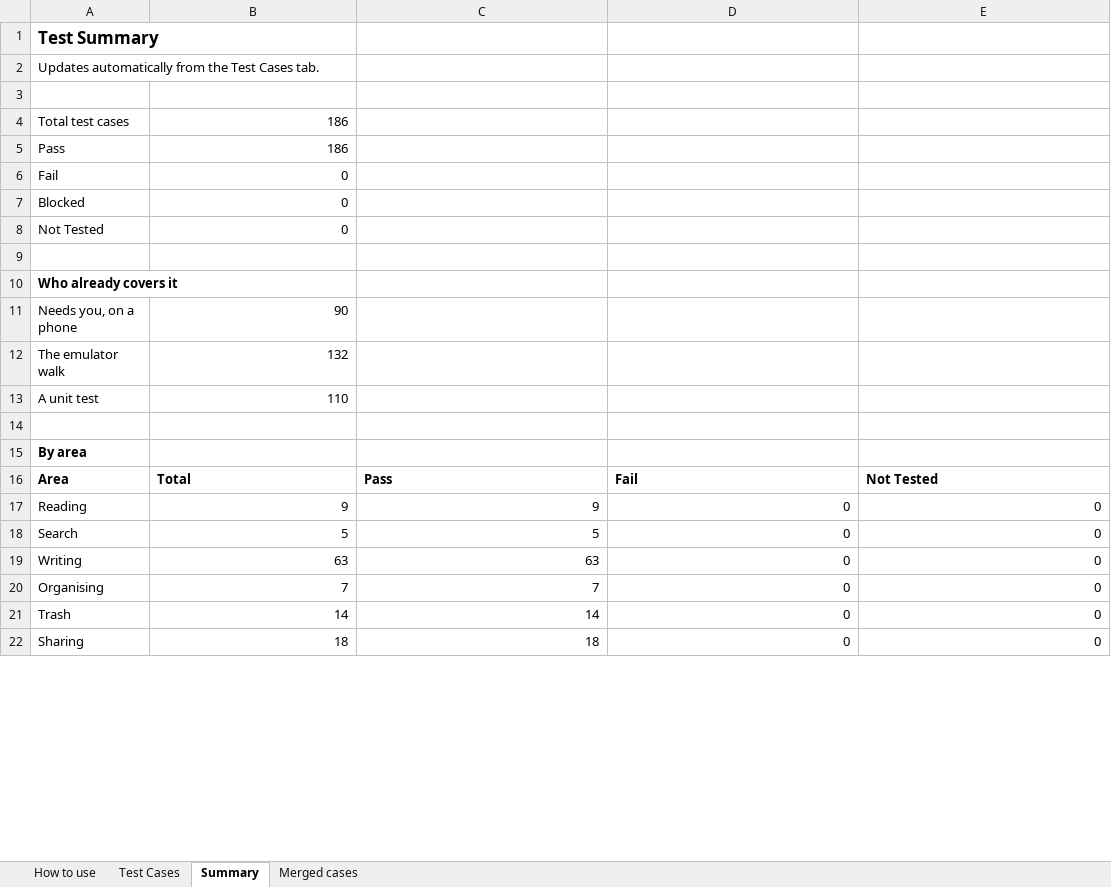
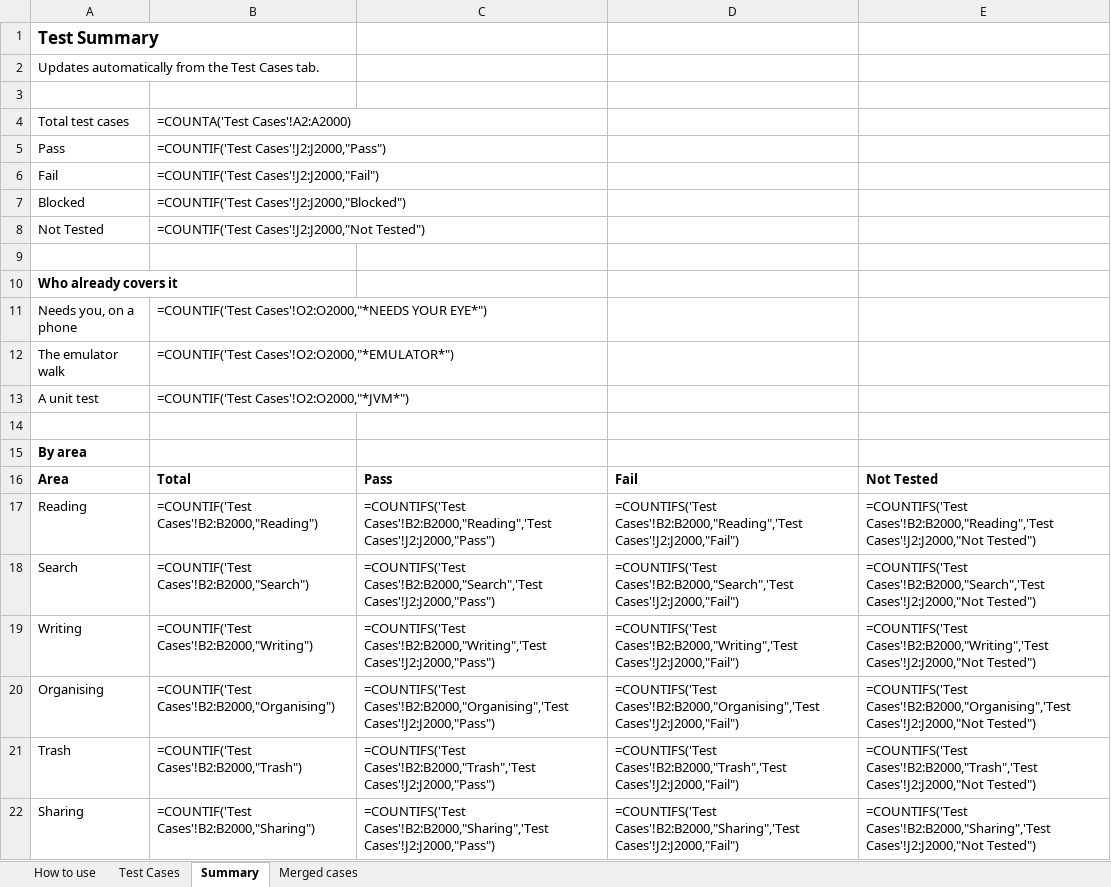
Before and after one commit to AlexandraMoldovan95/noteOrganizerForAndroid, an Excel workbook: qa/NoteOrganizer_Android_TestPlan.xlsx, sheet Summary, drawn as a sheet; only a part is shown; values as stored, in another font and other column widths than the file's, no borders; formulas without a stored value are shown as written; the diff covers the shown part only; the diff names each change by its address in the sheet, - before the commit and + after, or states it on an @@ line.

```diff
--- a/qa/NoteOrganizer_Android_TestPlan.xlsx (sheet Summary)
+++ b/qa/NoteOrganizer_Android_TestPlan.xlsx (sheet Summary)
-B4: 186
+B4: =COUNTA('Test Cases'!A2:A2000)
-B5: 186
+B5: =COUNTIF('Test Cases'!J2:J2000,"Pass")
-B6: 0
+B6: =COUNTIF('Test Cases'!J2:J2000,"Fail")
-B7: 0
+B7: =COUNTIF('Test Cases'!J2:J2000,"Blocked")
-B8: 0
+B8: =COUNTIF('Test Cases'!J2:J2000,"Not Tested")
-B11: 90
+B11: =COUNTIF('Test Cases'!O2:O2000,"*NEEDS YOUR EYE*")
-B12: 132
+B12: =COUNTIF('Test Cases'!O2:O2000,"*EMULATOR*")
-B13: 110
+B13: =COUNTIF('Test Cases'!O2:O2000,"*JVM*")
-B17: 9
+B17: =COUNTIF('Test Cases'!B2:B2000,"Reading")
-C17: 9
+C17: =COUNTIFS('Test Cases'!B2:B2000,"Reading",'Test Cases'!J2:J2000,"Pass")
-D17: 0
+D17: =COUNTIFS('Test Cases'!B2:B2000,"Reading",'Test Cases'!J2:J2000,"Fail")
-E17: 0
+E17: =COUNTIFS('Test Cases'!B2:B2000,"Reading",'Test Cases'!J2:J2000,"Not Tested")
-B18: 5
+B18: =COUNTIF('Test Cases'!B2:B2000,"Search")
-C18: 5
+C18: =COUNTIFS('Test Cases'!B2:B2000,"Search",'Test Cases'!J2:J2000,"Pass")
-D18: 0
+D18: =COUNTIFS('Test Cases'!B2:B2000,"Search",'Test Cases'!J2:J2000,"Fail")
-E18: 0
+E18: =COUNTIFS('Test Cases'!B2:B2000,"Search",'Test Cases'!J2:J2000,"Not Tested")
-B19: 63
+B19: =COUNTIF('Test Cases'!B2:B2000,"Writing")
-C19: 63
+C19: =COUNTIFS('Test Cases'!B2:B2000,"Writing",'Test Cases'!J2:J2000,"Pass")
-D19: 0
+D19: =COUNTIFS('Test Cases'!B2:B2000,"Writing",'Test Cases'!J2:J2000,"Fail")
-E19: 0
+E19: =COUNTIFS('Test Cases'!B2:B2000,"Writing",'Test Cases'!J2:J2000,"Not Tested")
-B20: 7
+B20: =COUNTIF('Test Cases'!B2:B2000,"Organising")
-C20: 7
+C20: =COUNTIFS('Test Cases'!B2:B2000,"Organising",'Test Cases'!J2:J2000,"Pass")
-D20: 0
+D20: =COUNTIFS('Test Cases'!B2:B2000,"Organising",'Test Cases'!J2:J2000,"Fail")
-E20: 0
+E20: =COUNTIFS('Test Cases'!B2:B2000,"Organising",'Test Cases'!J2:J2000,"Not Tested")
-B21: 14
+B21: =COUNTIF('Test Cases'!B2:B2000,"Trash")
-C21: 14
+C21: =COUNTIFS('Test Cases'!B2:B2000,"Trash",'Test Cases'!J2:J2000,"Pass")
-D21: 0
+D21: =COUNTIFS('Test Cases'!B2:B2000,"Trash",'Test Cases'!J2:J2000,"Fail")
-E21: 0
+E21: =COUNTIFS('Test Cases'!B2:B2000,"Trash",'Test Cases'!J2:J2000,"Not Tested")
-B22: 18
+B22: =COUNTIF('Test Cases'!B2:B2000,"Sharing")
-C22: 18
+C22: =COUNTIFS('Test Cases'!B2:B2000,"Sharing",'Test Cases'!J2:J2000,"Pass")
-D22: 0
+D22: =COUNTIFS('Test Cases'!B2:B2000,"Sharing",'Test Cases'!J2:J2000,"Fail")
-E22: 0
+E22: =COUNTIFS('Test Cases'!B2:B2000,"Sharing",'Test Cases'!J2:J2000,"Not Tested")
```
Also changed, not shown: 40 edited cells elsewhere in this sheet, sheet Test Cases.
